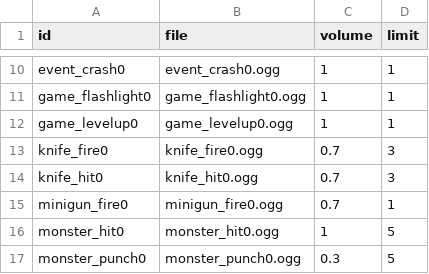
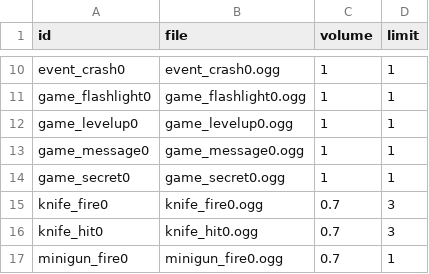
Before and after one commit to ololoken/emptyclip, a TSV file: working/tables/sounds.tsv, drawn as a sheet; only a part is shown, gaps mark what is left out; the shorter side is filled out with more unchanged rows; the diff names each change by its address in the sheet, - before the commit and + after, or states it on an @@ line.

Commit message:
add tutorial/secret sound

```diff
--- a/working/tables/sounds.tsv
+++ b/working/tables/sounds.tsv
+row 13: game_message0 | game_message0.ogg | 1 | 1
+row 14: game_secret0 | game_secret0.ogg | 1 | 1
```
Also changed, not shown: 5 other files.
